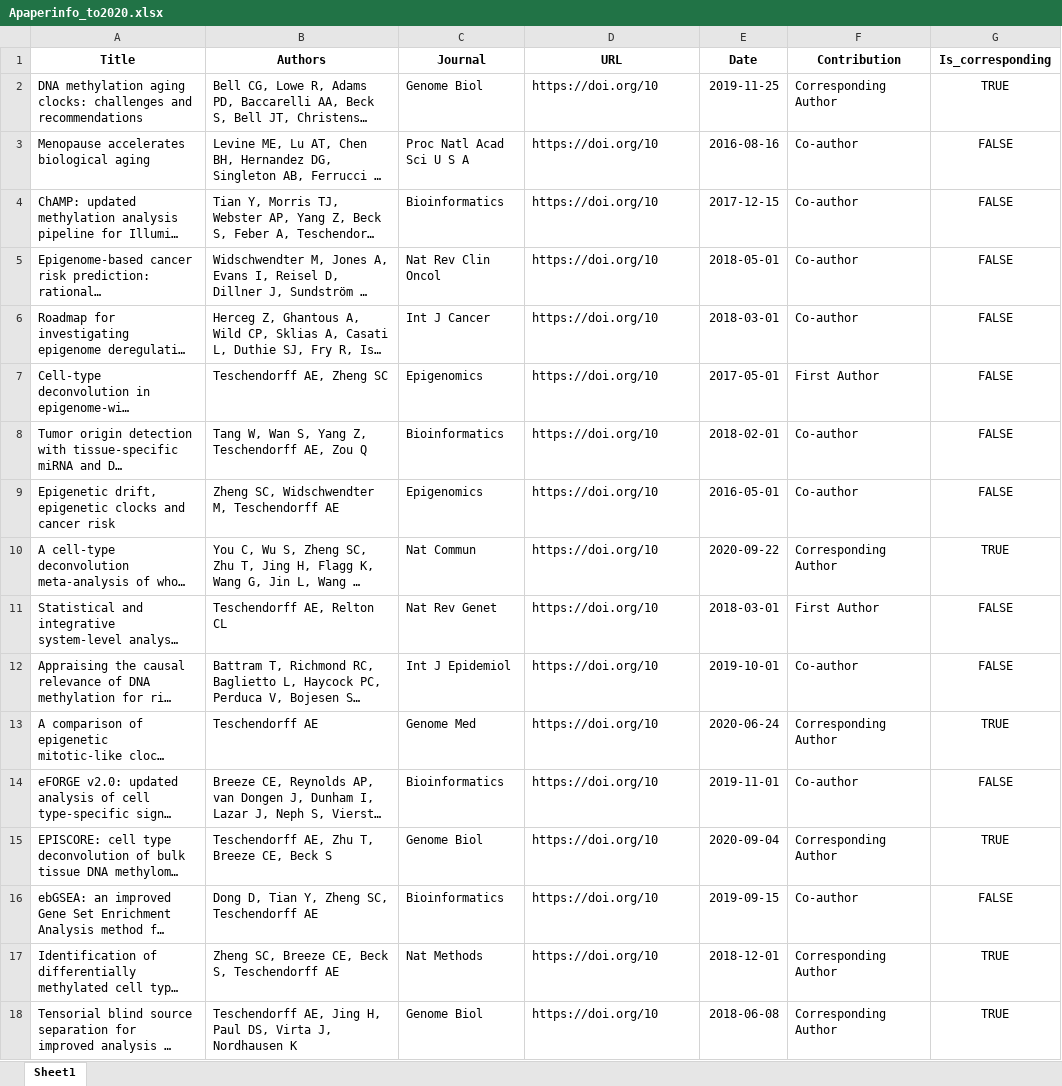
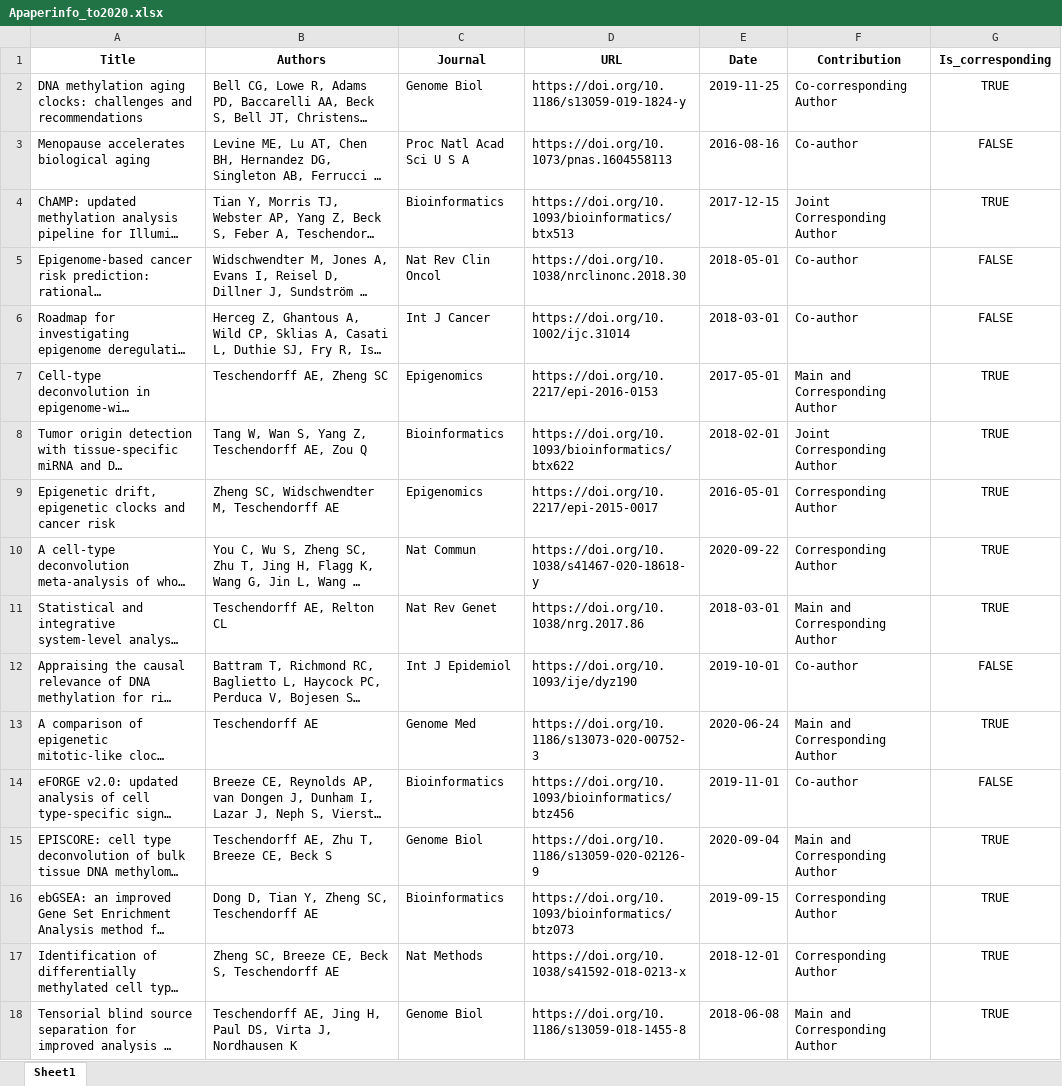
Before and after one commit to aet21/aet21.github.io, an Excel workbook: papers/Apaperinfo_to2020.xlsx, sheet Sheet1, drawn as a sheet; only a part is shown; long unchanged cells end in …; values as stored, in another font and other column widths than the file's, no borders; the diff covers the shown part only; the diff names each change by its address in the sheet, - before the commit and + after, or states it on an @@ line.

Commit message:
Style earlier papers disclosure

```diff
--- a/papers/Apaperinfo_to2020.xlsx (sheet Sheet1)
+++ b/papers/Apaperinfo_to2020.xlsx (sheet Sheet1)
-D2 (URL): https://doi.org/10
+D2 (URL): https://doi.org/10.1186/s13059-019-1824-y
-F2 (Contribution): Corresponding Author
+F2 (Contribution): Co-corresponding Author
-D3 (URL): https://doi.org/10
+D3 (URL): https://doi.org/10.1073/pnas.1604558113
-D4 (URL): https://doi.org/10
+D4 (URL): https://doi.org/10.1093/bioinformatics/btx513
-F4 (Contribution): Co-author
+F4 (Contribution): Joint Corresponding Author
-G4 (Is_corresponding): FALSE
+G4 (Is_corresponding): TRUE
-D5 (URL): https://doi.org/10
+D5 (URL): https://doi.org/10.1038/nrclinonc.2018.30
-D6 (URL): https://doi.org/10
+D6 (URL): https://doi.org/10.1002/ijc.31014
-D7 (URL): https://doi.org/10
+D7 (URL): https://doi.org/10.2217/epi-2016-0153
-F7 (Contribution): First Author
+F7 (Contribution): Main and Corresponding Author
-G7:G9 (Is_corresponding): FALSE
+G7:G9 (Is_corresponding): TRUE
-D8 (URL): https://doi.org/10
+D8 (URL): https://doi.org/10.1093/bioinformatics/btx622
-F8 (Contribution): Co-author
+F8 (Contribution): Joint Corresponding Author
-D9 (URL): https://doi.org/10
+D9 (URL): https://doi.org/10.2217/epi-2015-0017
-F9 (Contribution): Co-author
+F9 (Contribution): Corresponding Author
-D10 (URL): https://doi.org/10
+D10 (URL): https://doi.org/10.1038/s41467-020-18618-y
-D11 (URL): https://doi.org/10
+D11 (URL): https://doi.org/10.1038/nrg.2017.86
-F11 (Contribution): First Author
+F11 (Contribution): Main and Corresponding Author
-G11 (Is_corresponding): FALSE
+G11 (Is_corresponding): TRUE
-D12 (URL): https://doi.org/10
+D12 (URL): https://doi.org/10.1093/ije/dyz190
-D13 (URL): https://doi.org/10
+D13 (URL): https://doi.org/10.1186/s13073-020-00752-3
-F13 (Contribution): Corresponding Author
+F13 (Contribution): Main and Corresponding Author
-D14 (URL): https://doi.org/10
+D14 (URL): https://doi.org/10.1093/bioinformatics/btz456
-D15 (URL): https://doi.org/10
+D15 (URL): https://doi.org/10.1186/s13059-020-02126-9
-F15 (Contribution): Corresponding Author
+F15 (Contribution): Main and Corresponding Author
-D16 (URL): https://doi.org/10
+D16 (URL): https://doi.org/10.1093/bioinformatics/btz073
-F16 (Contribution): Co-author
+F16 (Contribution): Corresponding Author
-G16 (Is_corresponding): FALSE
+G16 (Is_corresponding): TRUE
-D17 (URL): https://doi.org/10
+D17 (URL): https://doi.org/10.1038/s41592-018-0213-x
-D18 (URL): https://doi.org/10
+D18 (URL): https://doi.org/10.1186/s13059-018-1455-8
-F18 (Contribution): Corresponding Author
+F18 (Contribution): Main and Corresponding Author
```
Also changed, not shown: 62 edited cells elsewhere in this sheet, 20 other files.
